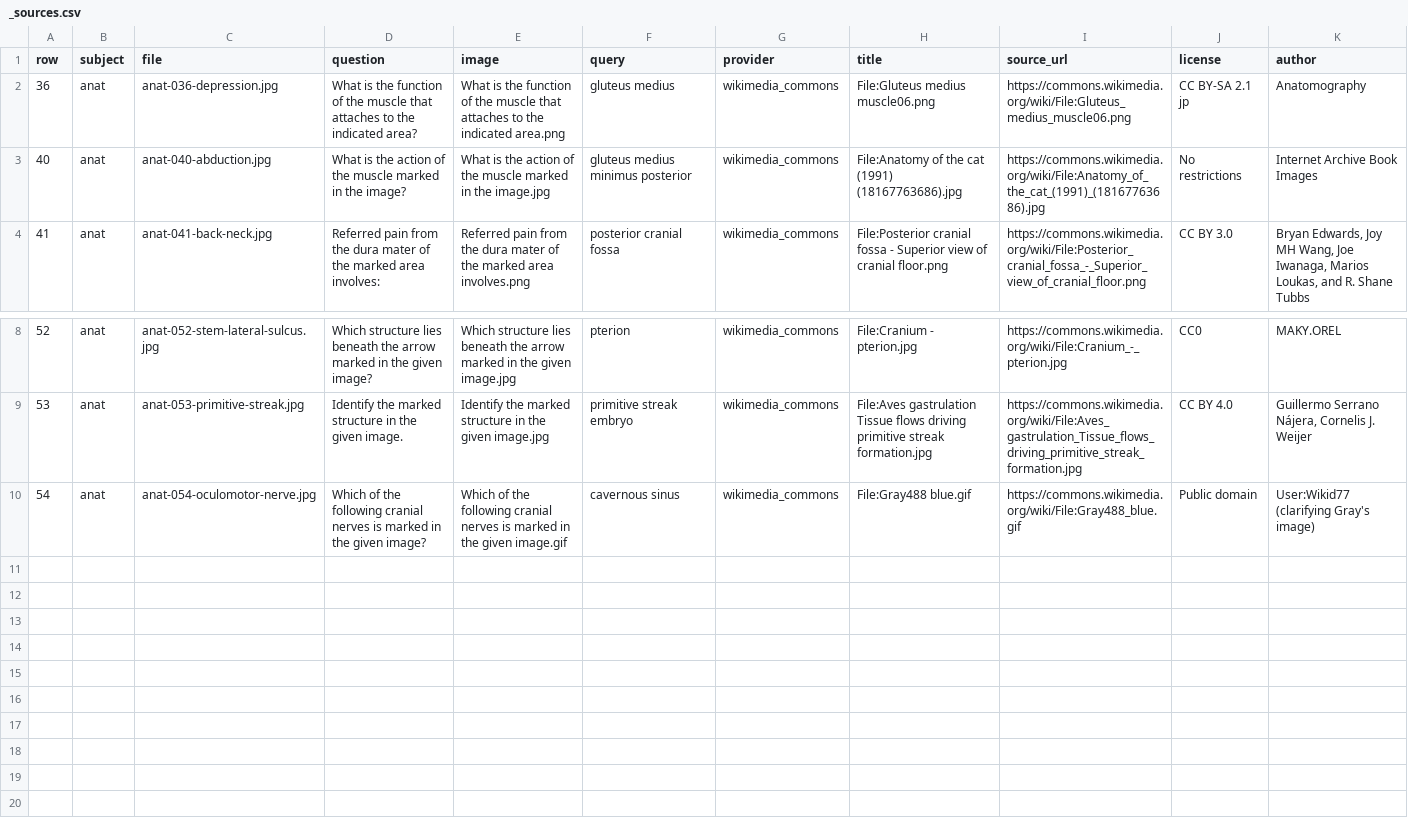
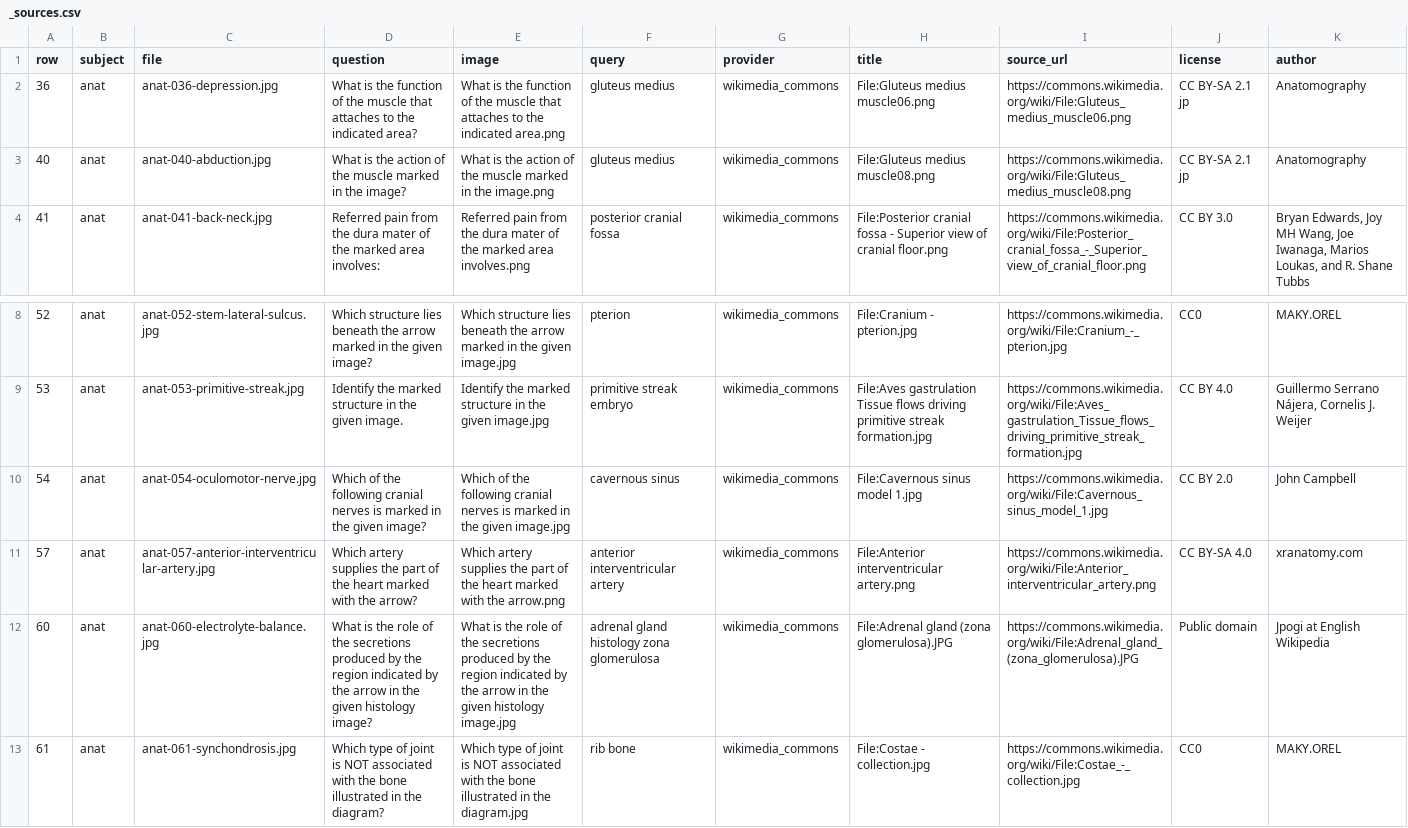
Before and after one commit to simonraj1/claude-work1, a CSV file: image/_sources.csv, drawn as a sheet; only a part is shown, gaps mark what is left out.

```diff
--- a/image/_sources.csv
+++ b/image/_sources.csv
@@ -2,3 +2,3 @@ row,subject,file,question,image,query,provider,title,source_url,license,author
 36,anat,anat-036-depression.jpg,What is the function of the muscle that attaches to the indicated area?,What is the function of the muscle that attaches to the indicated area.png,gluteus medius,wikimedia_commons,File:Gluteus medius muscle06.png,https://commons.wikimedia.org/wiki/File:Gluteus_medius_muscle06.png,CC BY-SA 2.1 jp,Anatomography
-40,anat,anat-040-abduction.jpg,What is the action of the muscle marked in the image?,What is the action of the muscle marked in the image.jpg,gluteus medius minimus posterior,wikimedia_commons,File:Anatomy of the cat (1991) (18167763686).jpg,https://commons.wikimedia.org/wiki/File:Anatomy_of_the_cat_(1991)_(18167763686).jpg,No restrictions,Internet Archive Book Images
+40,anat,anat-040-abduction.jpg,What is the action of the muscle marked in the image?,What is the action of the muscle marked in the image.png,gluteus medius,wikimedia_commons,File:Gluteus medius muscle08.png,https://commons.wikimedia.org/wiki/File:Gluteus_medius_muscle08.png,CC BY-SA 2.1 jp,Anatomography
 41,anat,anat-041-back-neck.jpg,Referred pain from the dura mater of the marked area involves:,Referred pain from the dura mater of the marked area involves.png,posterior cranial fossa,wikimedia_commons,File:Posterior cranial fossa - Superior view of cranial floor.png,https://commons.wikimedia.org/wiki/File:Posterior_cranial_fossa_-_Superior_view_of_cranial_floor.png,CC BY 3.0,"Bryan Edwards, Joy MH Wang, Joe Iwanaga, Marios Loukas, and R. Shane Tubbs"
@@ -9,2 +9,5 @@ row,subject,file,question,image,query,provider,title,source_url,license,author
 53,anat,anat-053-primitive-streak.jpg,Identify the marked structure in the given image.,Identify the marked structure in the given image.jpg,primitive streak embryo,wikimedia_commons,File:Aves gastrulation Tissue flows driving primitive streak formation.jpg,https://commons.wikimedia.org/wiki/File:Aves_gastrulation_Tissue_flows_driving_primitive_streak_formation.jpg,CC BY 4.0,"Guillermo Serrano Nájera, Cornelis J. Weijer"
-54,anat,anat-054-oculomotor-nerve.jpg,Which of the following cranial nerves is marked in the given image?,Which of the following cranial nerves is marked in the given image.gif,cavernous sinus,wikimedia_commons,File:Gray488 blue.gif,https://commons.wikimedia.org/wiki/File:Gray488_blue.gif,Public domain,User:Wikid77 (clarifying Gray's image)
+54,anat,anat-054-oculomotor-nerve.jpg,Which of the following cranial nerves is marked in the given image?,Which of the following cranial nerves is marked in the given image.jpg,cavernous sinus,wikimedia_commons,File:Cavernous sinus model 1.jpg,https://commons.wikimedia.org/wiki/File:Cavernous_sinus_model_1.jpg,CC BY 2.0,John Campbell
+57,anat,anat-057-anterior-interventricular-artery.jpg,Which artery supplies the part of the heart marked with the arrow?,Which artery supplies the part of the heart marked with the arrow.png,anterior interventricular artery,wikimedia_commons,File:Anterior interventricular artery.png,https://commons.wikimedia.org/wiki/File:Anterior_interventricular_artery.png,CC BY-SA 4.0,xranatomy.com
+60,anat,anat-060-electrolyte-balance.jpg,What is the role of the secretions produced by the region indicated by the arrow in the given histology image?,What is the role of the secretions produced by the region indicated by the arrow in the given histology image.jpg,adrenal gland histology zona glomerulosa,wikimedia_commons,File:Adrenal gland (zona glomerulosa).JPG,https://commons.wikimedia.org/wiki/File:Adrenal_gland_(zona_glomerulosa).JPG,Public domain,Jpogi at English Wikipedia
+61,anat,anat-061-synchondrosis.jpg,Which type of joint is NOT associated with the bone illustrated in the diagram?,Which type of joint is NOT associated with the bone illustrated in the diagram.jpg,rib bone,wikimedia_commons,File:Costae - collection.jpg,https://commons.wikimedia.org/wiki/File:Costae_-_collection.jpg,CC0,MAKY.OREL
```
Also changed, not shown: 35 other files.
